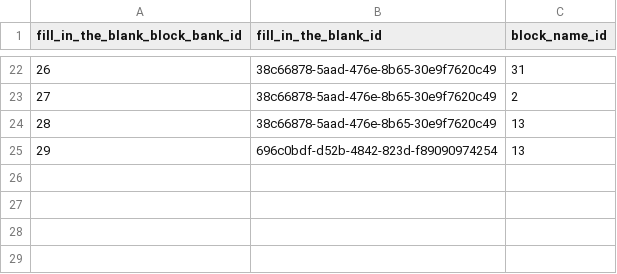
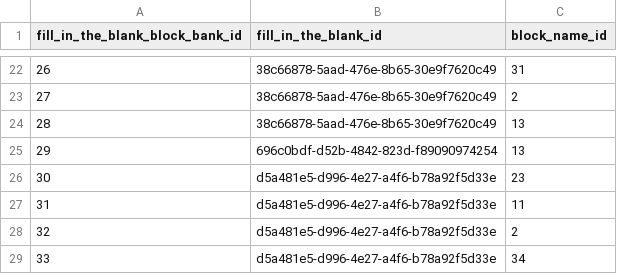
Before and after one commit to actamayev/lever-labs-server, a CSV file: src/db-seed-data/fill_in_the_blank_block_bank.csv, drawn as a sheet; only a part is shown, gaps mark what is left out; the diff names each change by its address in the sheet, - before the commit and + after, or states it on an @@ line.

```diff
--- a/src/db-seed-data/fill_in_the_blank_block_bank.csv
+++ b/src/db-seed-data/fill_in_the_blank_block_bank.csv
+row 26: 30 | d5a481e5-d996-4e27-a4f6-b78a92f5d33e | 23
+row 27: 31 | d5a481e5-d996-4e27-a4f6-b78a92f5d33e | 11
+row 28: 32 | d5a481e5-d996-4e27-a4f6-b78a92f5d33e | 2
+row 29: 33 | d5a481e5-d996-4e27-a4f6-b78a92f5d33e | 34
```
Also changed, not shown: src/db-seed-data/lesson_question_map.csv, src/db-seed-data/question.csv, 1 other file.
